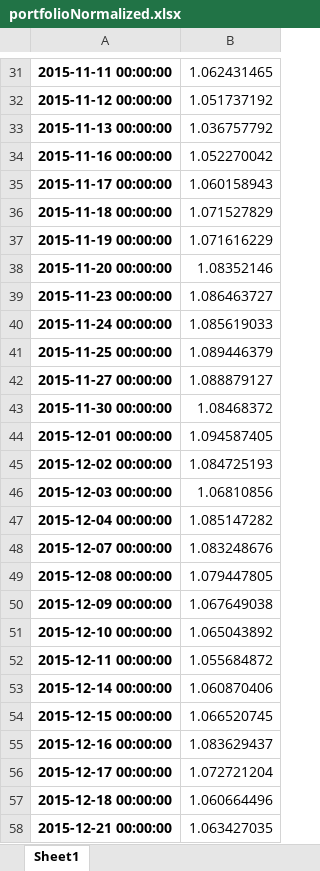
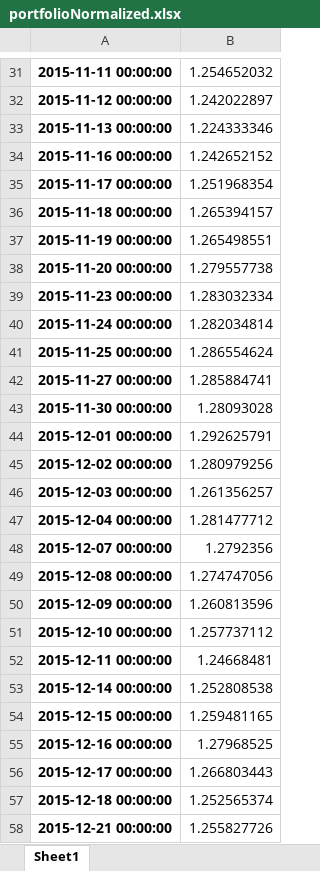
Before and after one commit to rampingray/ic-portfolio, an Excel workbook: outputs/portfolioNormalized.xlsx, sheet Sheet1, drawn as a sheet; only a part is shown, gaps mark what is left out; values as stored, in another font and other column widths than the file's, no borders; the diff covers the shown part only; the diff names each change by its address in the sheet, - before the commit and + after, or states it on an @@ line.

```diff
--- a/outputs/portfolioNormalized.xlsx (sheet Sheet1)
+++ b/outputs/portfolioNormalized.xlsx (sheet Sheet1)
-B31: 1.062431465
+B31: 1.254652032
-B32: 1.051737192
+B32: 1.242022897
-B33: 1.036757792
+B33: 1.224333346
-B34: 1.052270042
+B34: 1.242652152
-B35: 1.060158943
+B35: 1.251968354
-B36: 1.071527829
+B36: 1.265394157
-B37: 1.071616229
+B37: 1.265498551
-B38: 1.08352146
+B38: 1.279557738
-B39: 1.086463727
+B39: 1.283032334
-B40: 1.085619033
+B40: 1.282034814
-B41: 1.089446379
+B41: 1.286554624
-B42: 1.088879127
+B42: 1.285884741
-B43: 1.08468372
+B43: 1.28093028
-B44: 1.094587405
+B44: 1.292625791
-B45: 1.084725193
+B45: 1.280979256
-B46: 1.06810856
+B46: 1.261356257
-B47: 1.085147282
+B47: 1.281477712
-B48: 1.083248676
+B48: 1.2792356
-B49: 1.079447805
+B49: 1.274747056
-B50: 1.067649038
+B50: 1.260813596
-B51: 1.065043892
+B51: 1.257737112
-B52: 1.055684872
+B52: 1.24668481
-B53: 1.060870406
+B53: 1.252808538
-B54: 1.066520745
+B54: 1.259481165
-B55: 1.083629437
+B55: 1.27968525
-B56: 1.072721204
+B56: 1.266803443
-B57: 1.060664496
+B57: 1.252565374
-B58: 1.063427035
+B58: 1.255827726
```
Also changed, not shown: 1084 edited cells elsewhere in this sheet, 2 other files.
